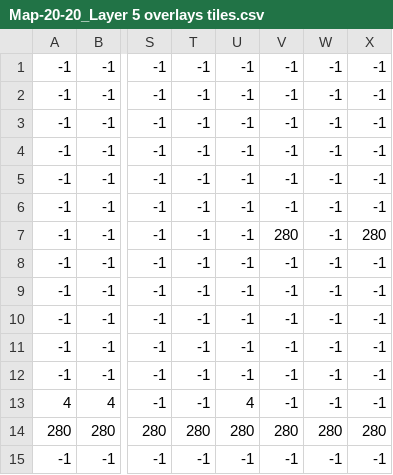
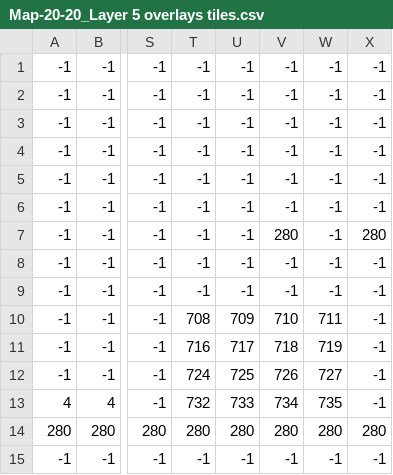
Before and after one commit to galoyo/SpaceCastle, a CSV file: assets/data/Map-20-20_Layer 5 overlays tiles.csv, drawn as a sheet; only a part is shown, gaps mark what is left out; the diff names each change by its address in the sheet, - before the commit and + after, or states it on an @@ line.

```diff
--- a/assets/data/Map-20-20_Layer 5 overlays tiles.csv
+++ b/assets/data/Map-20-20_Layer 5 overlays tiles.csv
-T10: -1
+T10: 708
-U10: -1
+U10: 709
-V10: -1
+V10: 710
-W10: -1
+W10: 711
-T11: -1
+T11: 716
-U11: -1
+U11: 717
-V11: -1
+V11: 718
-W11: -1
+W11: 719
-T12: -1
+T12: 724
-U12: -1
+U12: 725
-V12: -1
+V12: 726
-W12: -1
+W12: 727
-T13: -1
+T13: 732
-U13: 4
+U13: 733
-V13: -1
+V13: 734
-W13: -1
+W13: 735
```
Also changed, not shown: assets/data/Map-13-15_Layer 3 underlays sprites and mobs.csv, assets/data/Map-17-21_Layer 3 underlays sprites and mobs.csv, 5 other files.
